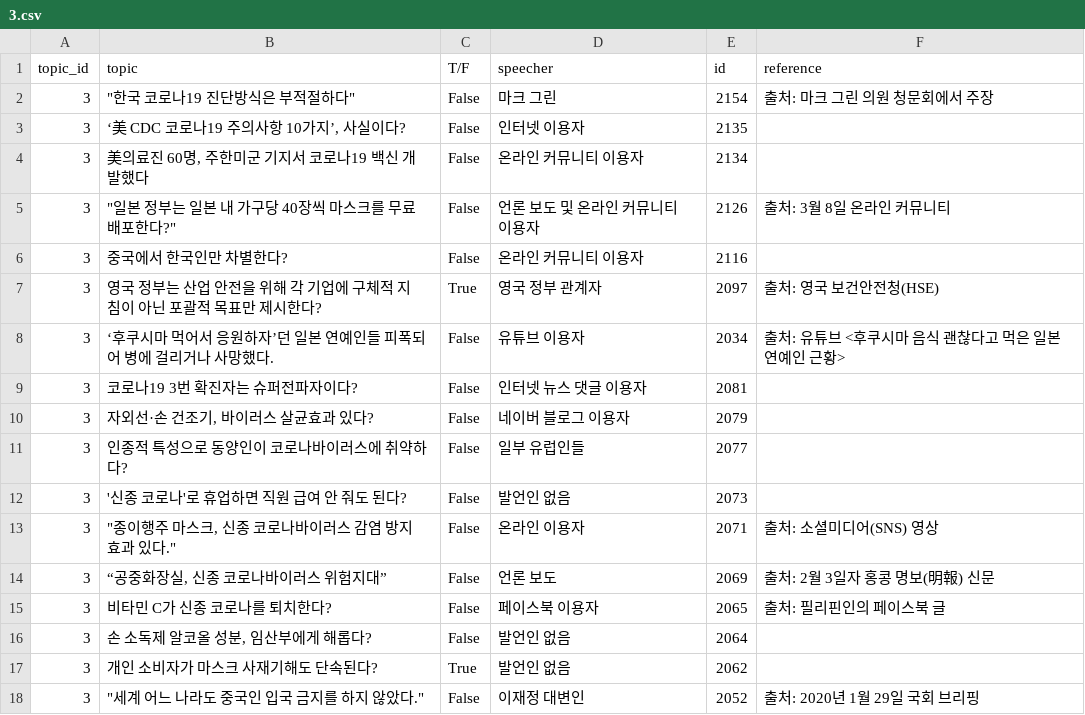
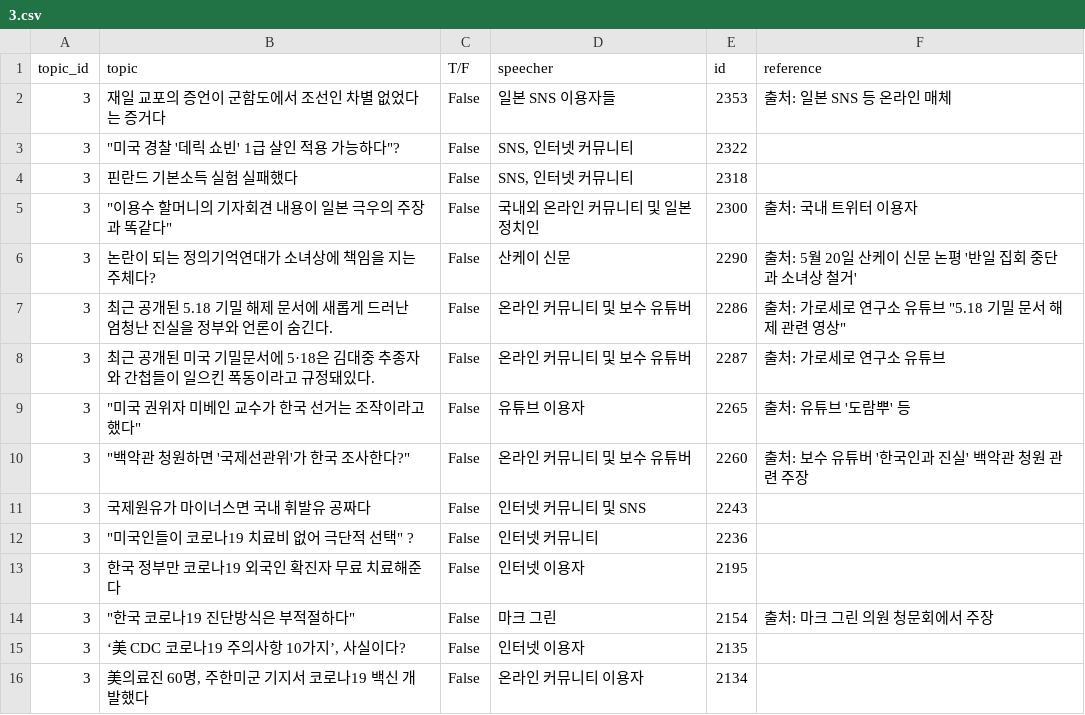
Before and after one commit to hyu-cse-graduateProjects/crawler, a CSV file: snufactcheck/3.csv, drawn as a sheet; only a part is shown; the shorter side is filled out with more unchanged rows.

```diff
--- a/snufactcheck/3.csv
+++ b/snufactcheck/3.csv
@@ -1,2 +1,14 @@
 topic_id,topic,T/F,speecher,id,reference
+3,재일 교포의 증언이 군함도에서 조선인 차별 없었다는 증거다,False,일본 SNS 이용자들,2353,출처: 일본 SNS 등 온라인 매체
+3,"""미국 경찰 '데릭 쇼빈' 1급 살인 적용 가능하다""?",False,"SNS, 인터넷 커뮤니티",2322,
+3,핀란드 기본소득 실험 실패했다,False,"SNS, 인터넷 커뮤니티",2318,
+3,"""이용수 할머니의 기자회견 내용이 일본 극우의 주장과 똑같다""",False,국내외 온라인 커뮤니티 및 일본 정치인,2300,출처: 국내 트위터 이용자
+3,논란이 되는 정의기억연대가 소녀상에 책임을 지는 주체다?,False,산케이 신문,2290,출처: 5월 20일 산케이 신문 논평 '반일 집회 중단과 소녀상 철거'
+3,최근 공개된 5.18 기밀 해제 문서에 새롭게 드러난 엄청난 진실을 정부와 언론이 숨긴다.,False,온라인 커뮤니티 및 보수 유튜버,2286,"출처: 가로세로 연구소 유튜브 ""5.18 기밀 문서 해제 관련 영상"""
+3,최근 공개된 미국 기밀문서에 5·18은 김대중 추종자와 간첩들이 일으킨 폭동이라고 규정돼있다.,False,온라인 커뮤니티 및 보수 유튜버,2287,출처: 가로세로 연구소 유튜브
+3,"""미국 권위자 미베인 교수가 한국 선거는 조작이라고 했다""",False,유튜브 이용자,2265,출처: 유튜브 '도람뿌' 등
+3,"""백악관 청원하면 '국제선관위'가 한국 조사한다?""",False,온라인 커뮤니티 및 보수 유튜버,2260,출처: 보수 유튜버 '한국인과 진실' 백악관 청원 관련 주장
+3,국제원유가 마이너스면 국내 휘발유 공짜다,False,인터넷 커뮤니티 및 SNS,2243,
+3,"""미국인들이 코로나19 치료비 없어 극단적 선택"" ?",False,인터넷 커뮤니티,2236,
+3,한국 정부만 코로나19 외국인 확진자 무료 치료해준다,False,인터넷 이용자,2195,
 3,"""한국 코로나19 진단방식은 부적절하다""",False,마크 그린,2154,출처: 마크 그린 의원 청문회에서 주장
```
Also changed, not shown: snufactcheck/2.csv, snufactcheck/5.csv, 10 other files.
